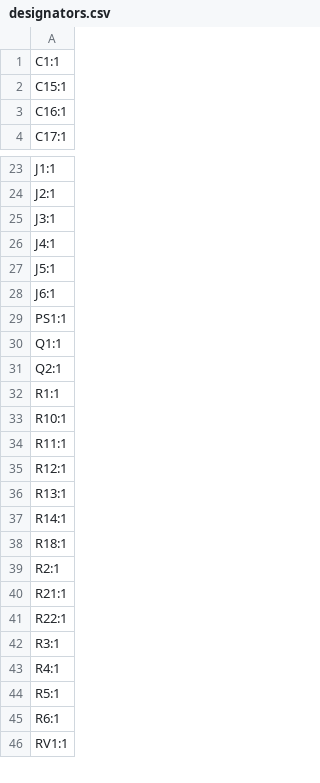
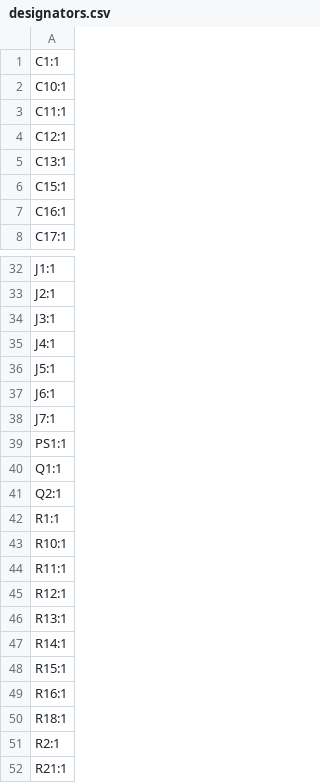
Before and after one commit to marmbrus/circuits, a CSV file: leds/lamp/production/designators.csv, drawn as a sheet; only a part is shown, gaps mark what is left out; the shorter side is filled out with more unchanged rows; the diff covers the shown part only; the diff names each change by its address in the sheet, - before the commit and + after, or states it on an @@ line.

```diff
--- a/leds/lamp/production/designators.csv
+++ b/leds/lamp/production/designators.csv
+row 2: C10:1
+row 3: C11:1
+row 4: C12:1
+row 5: C13:1
+row 38: J7:1
+row 48: R15:1
+row 49: R16:1
```
Also changed, not shown: 12 added rows elsewhere in this file, leds/lamp/production/bom.csv, leds/lamp/production/positions.csv, 13 other files.
